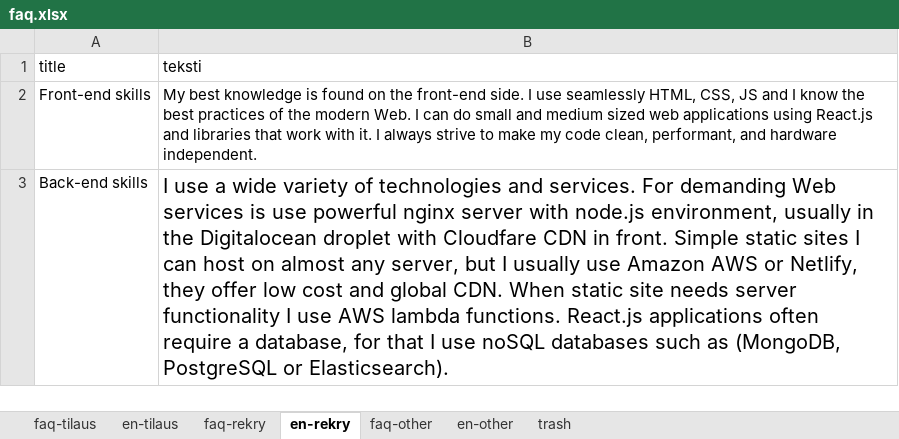
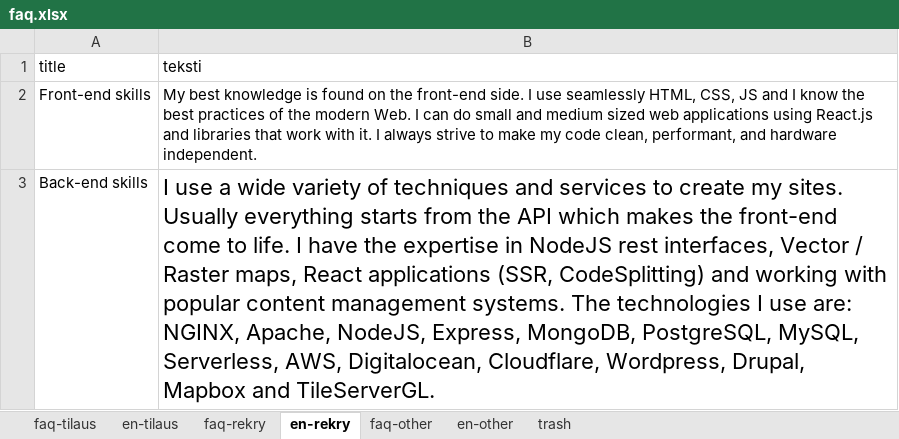
Before and after one commit to bujakasha/casper-varesmaa, an Excel workbook: src/data/faq.xlsx, sheet en-rekry, drawn as a sheet; values as stored, in another font and other column widths than the file's, no borders; the diff names each change by its address in the sheet, - before the commit and + after, or states it on an @@ line.

```diff
--- a/src/data/faq.xlsx (sheet en-rekry)
+++ b/src/data/faq.xlsx (sheet en-rekry)
-B3 (teksti): …variety of technologies and services. For demanding Web services is use powerful nginx server with node.js environment, usually in the Digitalocean droplet with Cloudfare CDN in front. Simple static sites I can host on almost any server, but I usually use Amazon AWS or Netlify, they offer low cost and global CDN. When static site needs server functionality I use AWS lambda functions. React.js applications often require a database, for that I use noSQL databases such as (MongoDB, PostgreSQL or Elasticsearch).
+B3 (teksti): …variety of techniques and services to create my sites. Usually everything starts from the API which makes the front-end come to life. I have the expertise in NodeJS rest interfaces, Vector / Raster maps, React applications (SSR, CodeSplitting) and working with popular content management systems. The technologies I use are: NGINX, Apache, NodeJS, Express, MongoDB, PostgreSQL, MySQL, Serverless, AWS, Digitalocean, Cloudflare, Wordpress, Drupal, Mapbox and TileServerGL.
@@ B3 text size: larger @@
```
Also changed, not shown: sheet faq-rekry, sheet trash, 1 other file.
